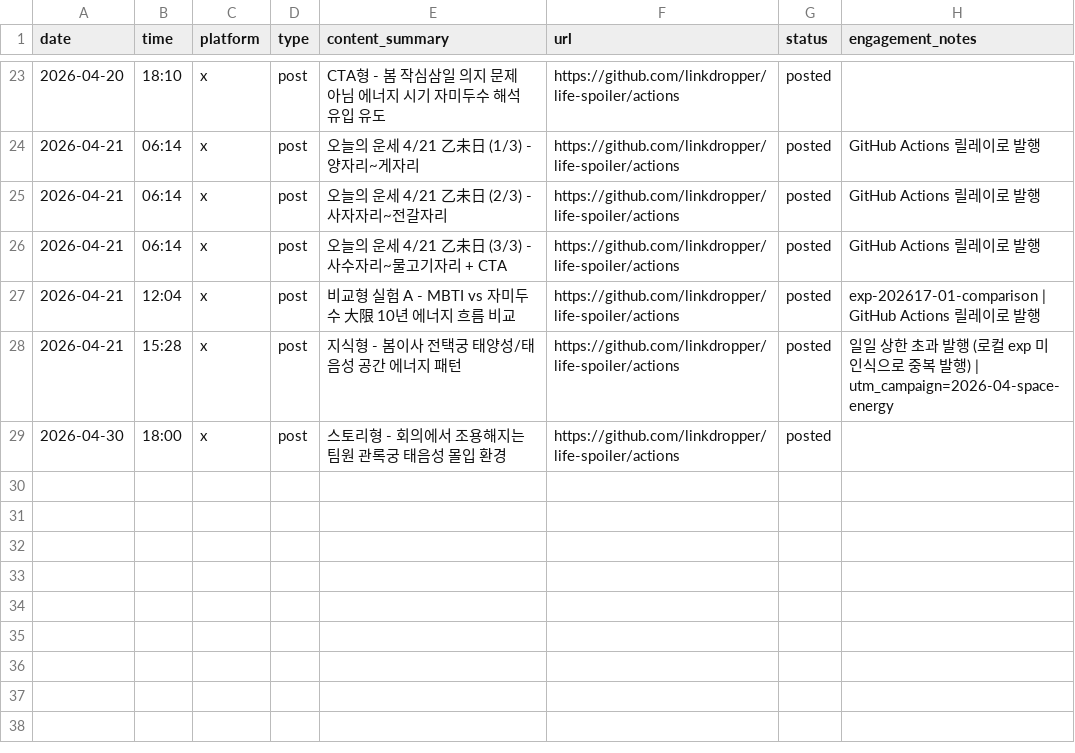
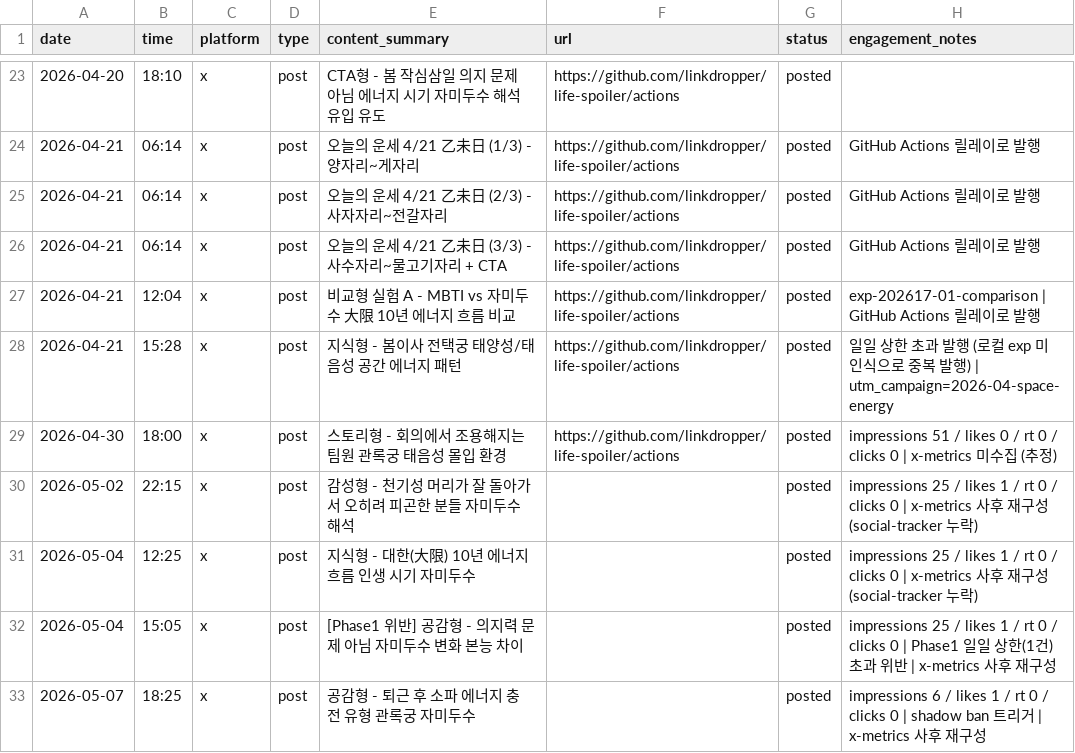
Before and after one commit to LinkDropper/life-spoiler, a CSV file: docs/social-tracker.csv, drawn as a sheet; only a part is shown, gaps mark what is left out.

```diff
--- a/docs/social-tracker.csv
+++ b/docs/social-tracker.csv
@@ -28,2 +28,6 @@ date,time,platform,type,content_summary,url,status,engagement_notes
 2026-04-21,15:28,x,post,지식형 - 봄이사 전택궁 태양성/태음성 공간 에너지 패턴,https://github.com/linkdropper/life-spoiler/actions,posted,일일 상한 초과 발행 (로컬 exp 미인식으로 중복 발행) | utm_campaign=2026-04-space-energy
-2026-04-30,18:00,x,post,스토리형 - 회의에서 조용해지는 팀원 관록궁 태음성 몰입 환경,https://github.com/linkdropper/life-spoiler/actions,posted,
+2026-04-30,18:00,x,post,스토리형 - 회의에서 조용해지는 팀원 관록궁 태음성 몰입 환경,https://github.com/linkdropper/life-spoiler/actions,posted,impressions 51 / likes 0 / rt 0 / clicks 0 | x-metrics 미수집 (추정)
+2026-05-02,22:15,x,post,감성형 - 천기성 머리가 잘 돌아가서 오히려 피곤한 분들 자미두수 해석,,posted,impressions 25 / likes 1 / rt 0 / clicks 0 | x-metrics 사후 재구성 (social-tracker 누락)
+2026-05-04,12:25,x,post,지식형 - 대한(大限) 10년 에너지 흐름 인생 시기 자미두수,,posted,impressions 25 / likes 1 / rt 0 / clicks 0 | x-metrics 사후 재구성 (social-tracker 누락)
+2026-05-04,15:05,x,post,[Phase1 위반] 공감형 - 의지력 문제 아님 자미두수 변화 본능 차이,,posted,impressions 25 / likes 1 / rt 0 / clicks 0 | Phase1 일일 상한(1건) 초과 위반 | x-metrics 사후 재구성
+2026-05-07,18:25,x,post,공감형 - 퇴근 후 소파 에너지 충전 유형 관록궁 자미두수,,posted,impressions 6 / likes 1 / rt 0 / clicks 0 | shadow ban 트리거 | x-metrics 사후 재구성
```
Also changed, not shown: 1 other file.
